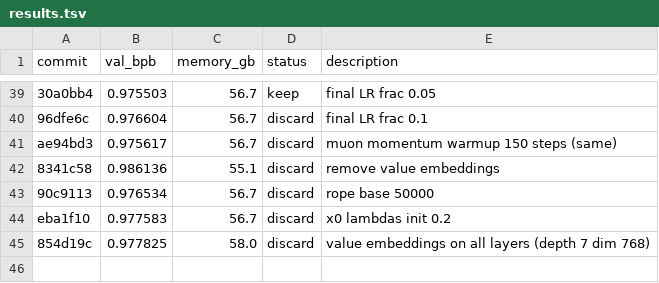
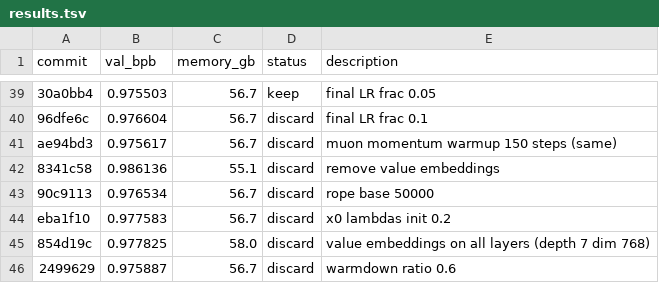
Before and after one commit to lucyjcai/autoresearch, a TSV file: results.tsv, drawn as a sheet; only a part is shown, gaps mark what is left out.

```diff
--- a/results.tsv
+++ b/results.tsv
@@ -45 +45,2 @@ eba1f10	0.977583	56.7	discard	x0 lambdas init 0.2
 854d19c	0.977825	58.0	discard	value embeddings on all layers (depth 7 dim 768)
+2499629	0.975887	56.7	discard	warmdown ratio 0.6
```
